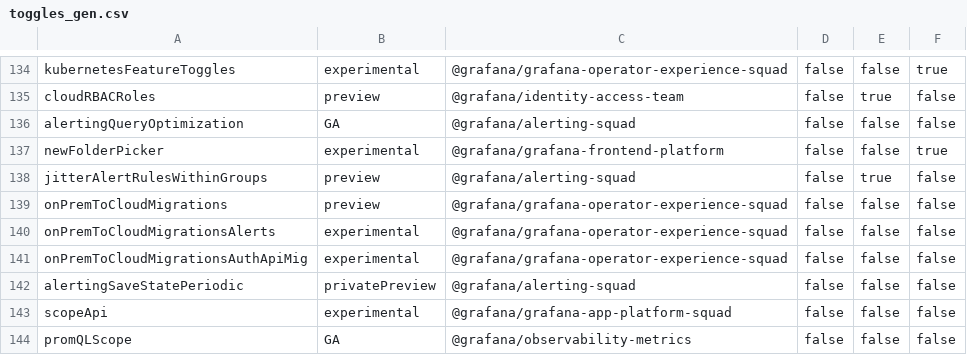
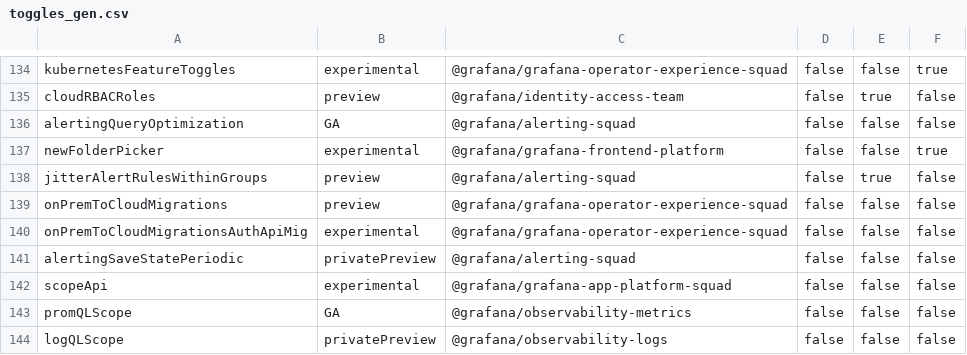
Before and after one commit to hanzoai/dashboards, a CSV file: pkg/services/featuremgmt/toggles_gen.csv, drawn as a sheet; only a part is shown, gaps mark what is left out; the shorter side is filled out with more unchanged rows.

Commit message:
CloudMigrations: Add config for alert rules state behavior and remove experimental feature toggle on alerts migration (#97254)
* CloudMigrations: add config for controlling alert rules state behavior

* CloudMigrations: remove experimental 'onPremToCloudMigrationsAlerts' feature toggle

```diff
--- a/pkg/services/featuremgmt/toggles_gen.csv
+++ b/pkg/services/featuremgmt/toggles_gen.csv
@@ -139,3 +139,2 @@ jitterAlertRulesWithinGroups,preview,@grafana/alerting-squad,false,true,false
 onPremToCloudMigrations,preview,@grafana/grafana-operator-experience-squad,false,false,false
-onPremToCloudMigrationsAlerts,experimental,@grafana/grafana-operator-experience-squad,false,false,false
 onPremToCloudMigrationsAuthApiMig,experimental,@grafana/grafana-operator-experience-squad,false,false,false
```
Also changed, not shown: 11 other files.
